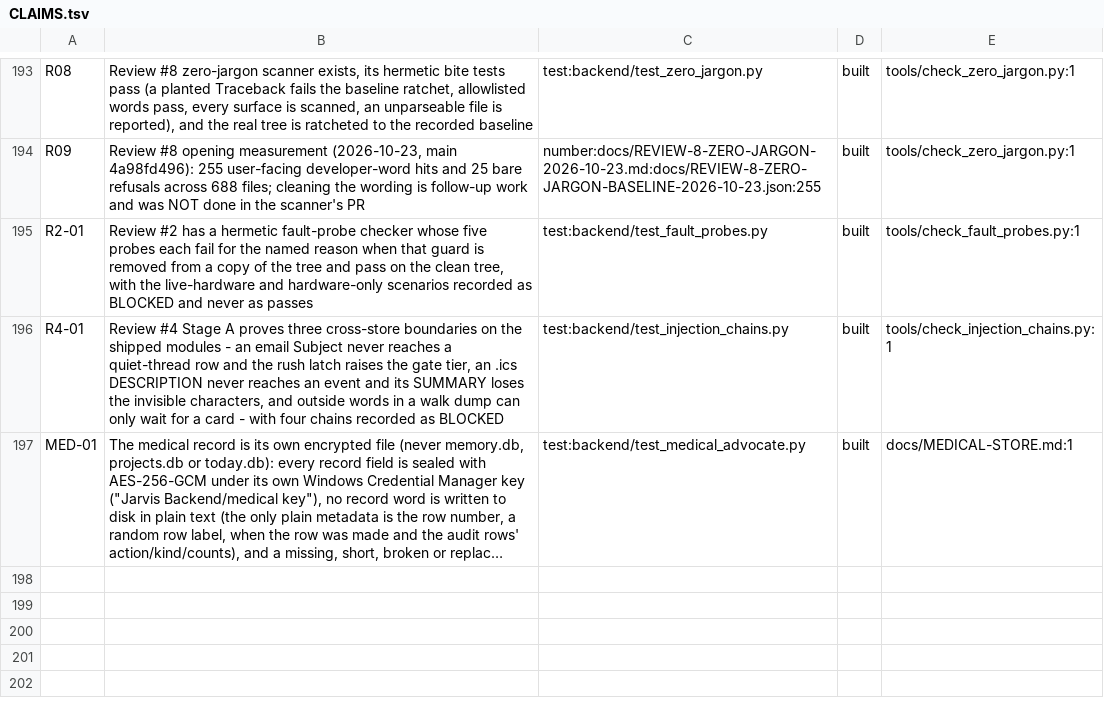
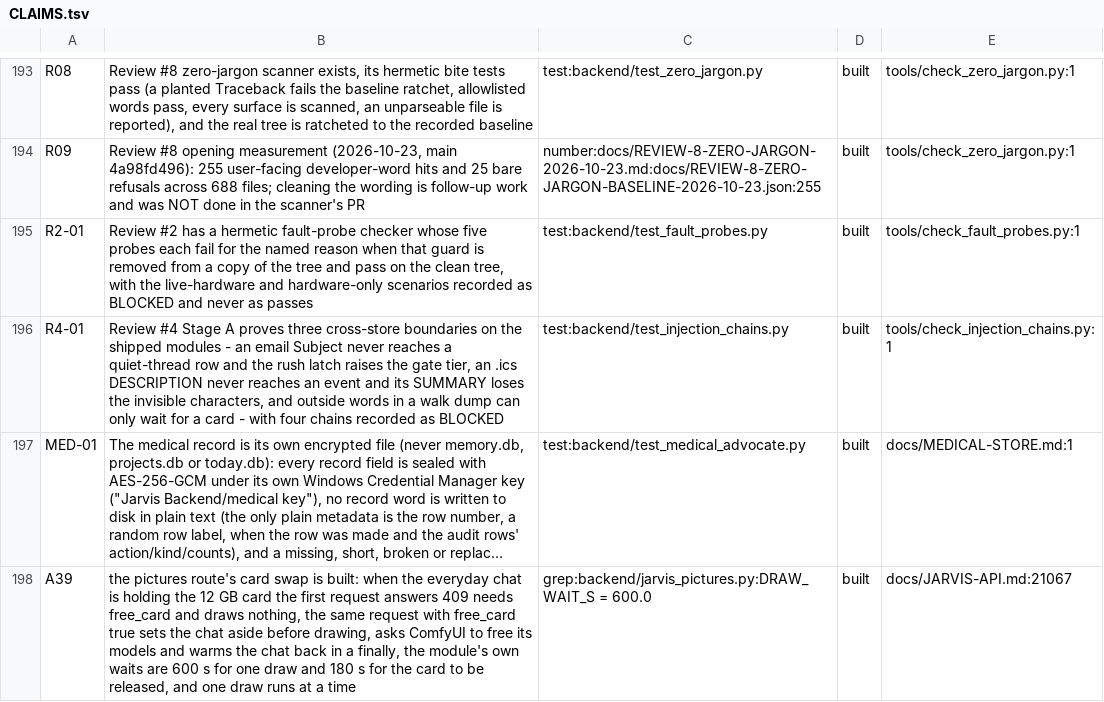
Before and after one commit to darknight11ish/Epic-Jarvis, a TSV file: docs/CLAIMS.tsv, drawn as a sheet; only a part is shown, gaps mark what is left out; long unchanged cells end in …; the diff names each change by its address in the sheet, - before the commit and + after, or states it on an @@ line.

Commit message:
records: image-mode PR A record set (CLAIMS A39 + README honest limit)

```diff
--- a/docs/CLAIMS.tsv
+++ b/docs/CLAIMS.tsv
+row 198: A39 | the pictures route's card swap is built: when the everyday chat is holding the 12 GB card the first request answers 409 needs free_card and draws nothing, the same request with free_card true sets the chat aside before drawing, asks ComfyUI to free its models and warms the chat back in a finally, the module's own waits are 600 s for one draw and 180 s for the card to be released, and one draw runs at a time | grep:backend/jarvis_pictures.py:DRAW_WAIT_S = 600.0 | built | docs/JARVIS-API.md:21067
```
Also changed, not shown: 1 other file.
